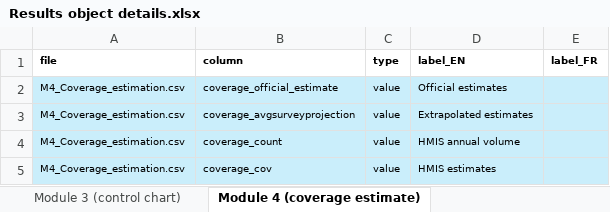
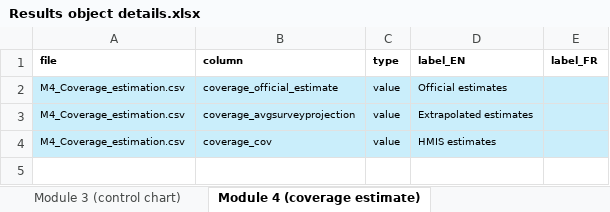
Before and after one commit to clairecda/FASTR_R_codes, an Excel workbook: Results object details.xlsx, sheet Module 4 (coverage estimate), drawn as a sheet; values as stored, in another font and other column widths than the file's, no borders; the diff names each change by its address in the sheet, - before the commit and + after, or states it on an @@ line.

Commit message:
removed unnecessary columns from output - updated results object file

```diff
--- a/Results object details.xlsx (sheet Module 4 (coverage estimate))
+++ b/Results object details.xlsx (sheet Module 4 (coverage estimate))
-row 4: M4_Coverage_estimation.csv | coverage_count | value | HMIS annual volume
```
Also changed, not shown: 1 other file.
